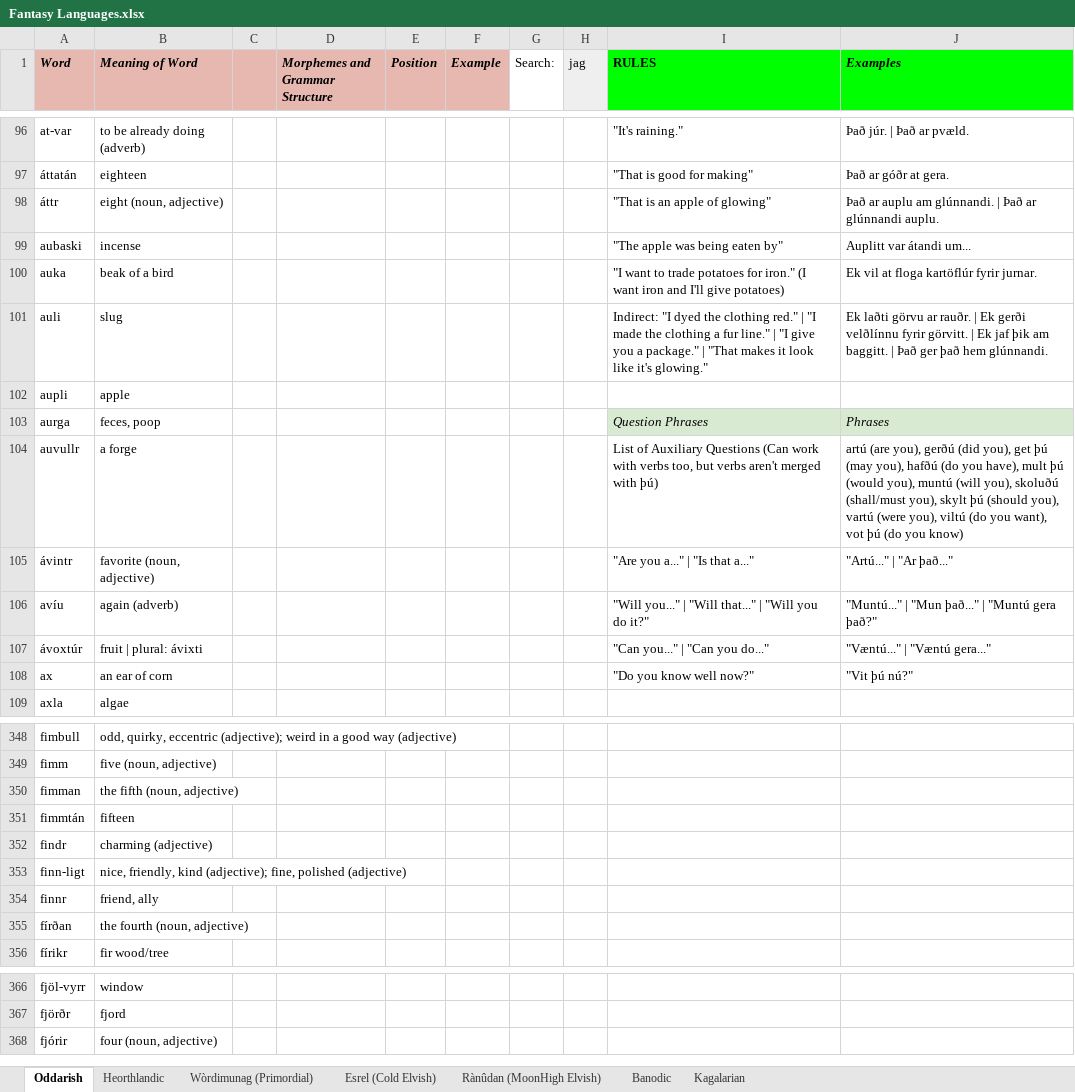
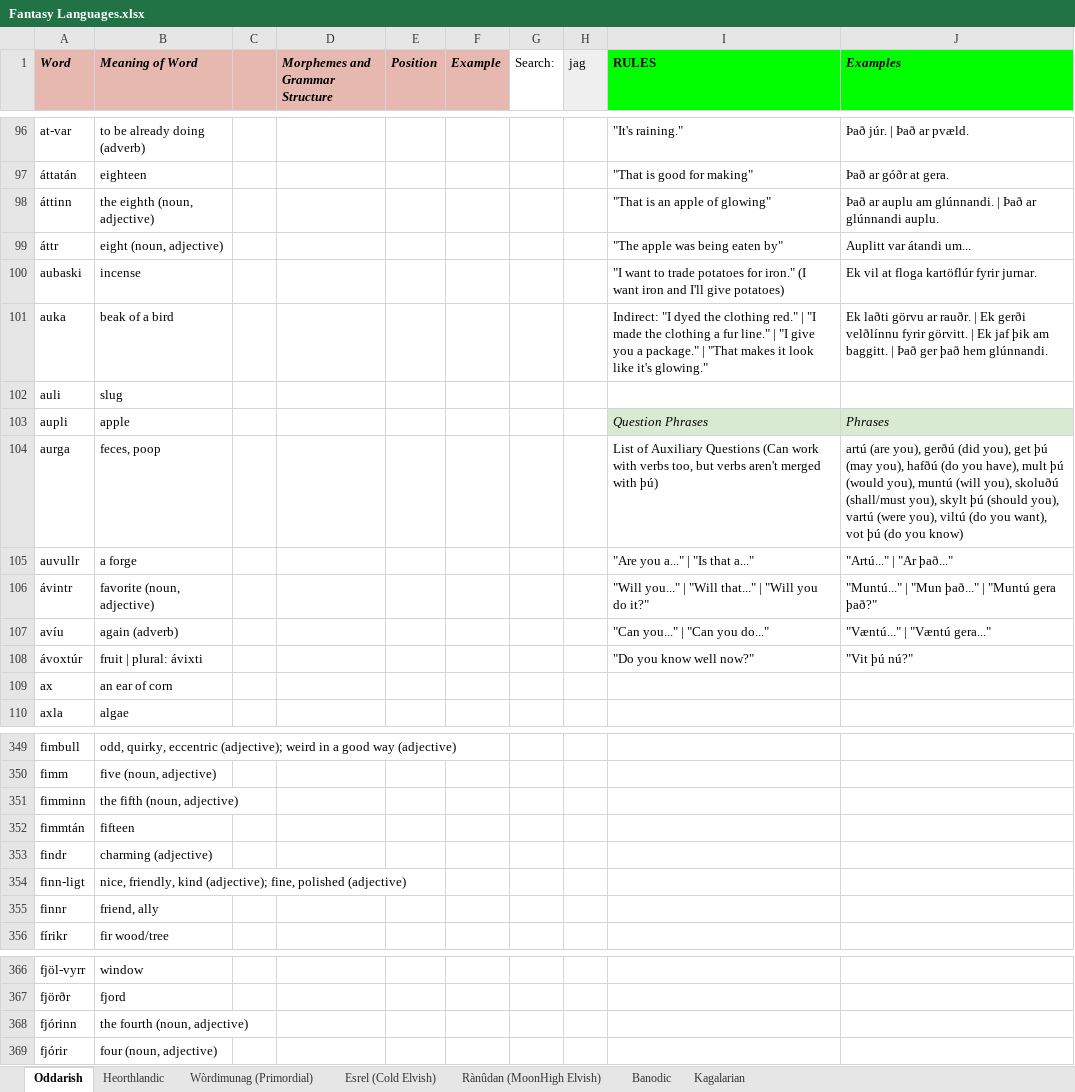
Before and after one commit to Oneo64/Auldworlde, an Excel workbook: Literature/Languages/Fantasy Languages.xlsx, sheet Oddarish, drawn as a sheet; only a part is shown, gaps mark what is left out; values as stored, in another font and other column widths than the file's, no borders; charts and pictures not drawn; removed rows and columns are numbered as before the commit, all else as after; the diff covers the shown part only; the diff names each change by its address in the sheet, - before the commit and + after, or states it on an @@ line.

Commit message:
Update Fantasy Languages.xlsx

```diff
--- a/Literature/Languages/Fantasy Languages.xlsx (sheet Oddarish)
+++ b/Literature/Languages/Fantasy Languages.xlsx (sheet Oddarish)
+row 98: áttinn | the eighth (noun, adjective) |  |  |  |  |  |  | "That is an apple of glowing" | Það ar auplu am glúnnandi. | Það ar glúnnandi auplu.
-I99 (RULES): "That is an apple of glowing"
+I99 (RULES): "The apple was being eaten by"
-J99 (Examples): Það ar auplu am glúnnandi. | Það ar glúnnandi auplu.
+J99 (Examples): Auplitt var átandi um...
-I100 (RULES): "The apple was being eaten by"
+I100 (RULES): "I want to trade potatoes for iron." (I want iron and I'll give potatoes)
-J100 (Examples): Auplitt var átandi um...
+J100 (Examples): Ek vil at floga kartöflúr fyrir jurnar.
-I101 (RULES): "I want to trade potatoes for iron." (I want iron and I'll give potatoes)
+I101 (RULES): Indirect: "I dyed the clothing red." | "I made the clothing a fur line." | "I give you a package." | "That makes it look like it's glowing."
-J101 (Examples): Ek vil at floga kartöflúr fyrir jurnar.
+J101 (Examples): Ek laðti görvu ar rauðr. | Ek gerði velðlínnu fyrir görvitt. | Ek jaf þik am baggitt. | Það ger það hem glúnnandi.
-I102 (RULES): Indirect: "I dyed the clothing red." | "I made the clothing a fur line." | "I give you a package." | "That makes it look like it's glowing."
+I102 (RULES): (empty)
-J102 (Examples): Ek laðti görvu ar rauðr. | Ek gerði velðlínnu fyrir görvitt. | Ek jaf þik am baggitt. | Það ger það hem glúnnandi.
+J102 (Examples): (empty)
-I103 (RULES): (empty)
+I103 (RULES): Question Phrases
-I103:J103 fill: none
+I103:J103 fill: #D9EAD3
-J103 (Examples): (empty)
+J103 (Examples): Phrases
-I104 (RULES): Question Phrases
+I104 (RULES): List of Auxiliary Questions (Can work with verbs too, but verbs aren't merged with þú)
@@ I104:J104 fill: #D9EAD3 → none, italic: on → off @@
-J104 (Examples): Phrases
+J104 (Examples): artú (are you), gerðú (did you), get þú (may you), hafðú (do you have), mult þú (would you), muntú (will you), skoluðú (shall/must you), skylt þú (should you), vartú (were you), viltú (do you want), vot þú (do you know)
-I105 (RULES): List of Auxiliary Questions (Can work with verbs too, but verbs aren't merged with þú)
+I105 (RULES): "Are you a..." | "Is that a..."
-J105 (Examples): artú (are you), gerðú (did you), get þú (may you), hafðú (do you have), mult þú (would you), muntú (will you), skoluðú (shall/must you), skylt þú (should you), vartú (were you), viltú (do you want), vot þú (do you know)
+J105 (Examples): "Artú..." | "Ar það..."
-I106 (RULES): "Are you a..." | "Is that a..."
+I106 (RULES): "Will you..." | "Will that..." | "Will you do it?"
-J106 (Examples): "Artú..." | "Ar það..."
+J106 (Examples): "Muntú..." | "Mun það..." | "Muntú gera það?"
-I107 (RULES): "Will you..." | "Will that..." | "Will you do it?"
+I107 (RULES): "Can you..." | "Can you do..."
-J107 (Examples): "Muntú..." | "Mun það..." | "Muntú gera það?"
+J107 (Examples): "Væntú..." | "Væntú gera..."
-I108 (RULES): "Can you..." | "Can you do..."
+I108 (RULES): "Do you know well now?"
-J108 (Examples): "Væntú..." | "Væntú gera..."
+J108 (Examples): "Vit þú nú?"
-I109 (RULES): "Do you know well now?"
+I109 (RULES): (empty)
-J109 (Examples): "Vit þú nú?"
+J109 (Examples): (empty)
-A351 (Word): fimman
+A351 (Word): fimminn
-row 355: fírðan | the fourth (noun, adjective)
+row 368: fjórinn | the fourth (noun, adjective)
```
Also changed, not shown: 4 added rows and 2 edited cells elsewhere in this sheet.
